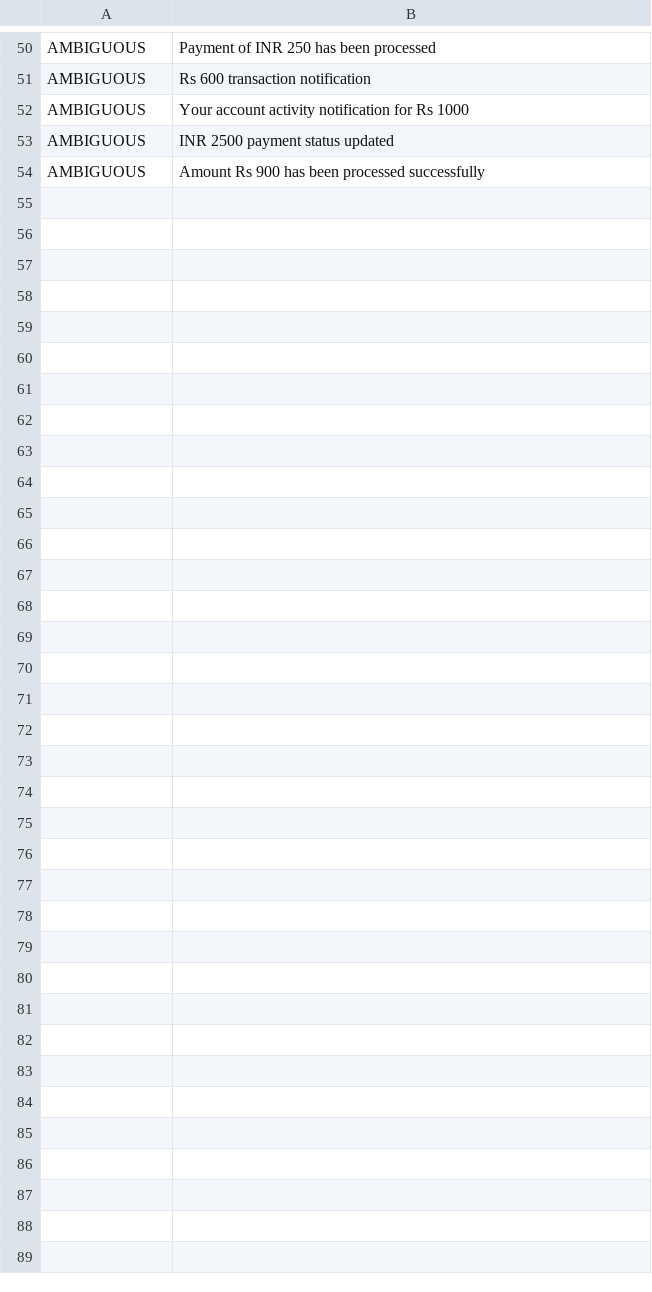
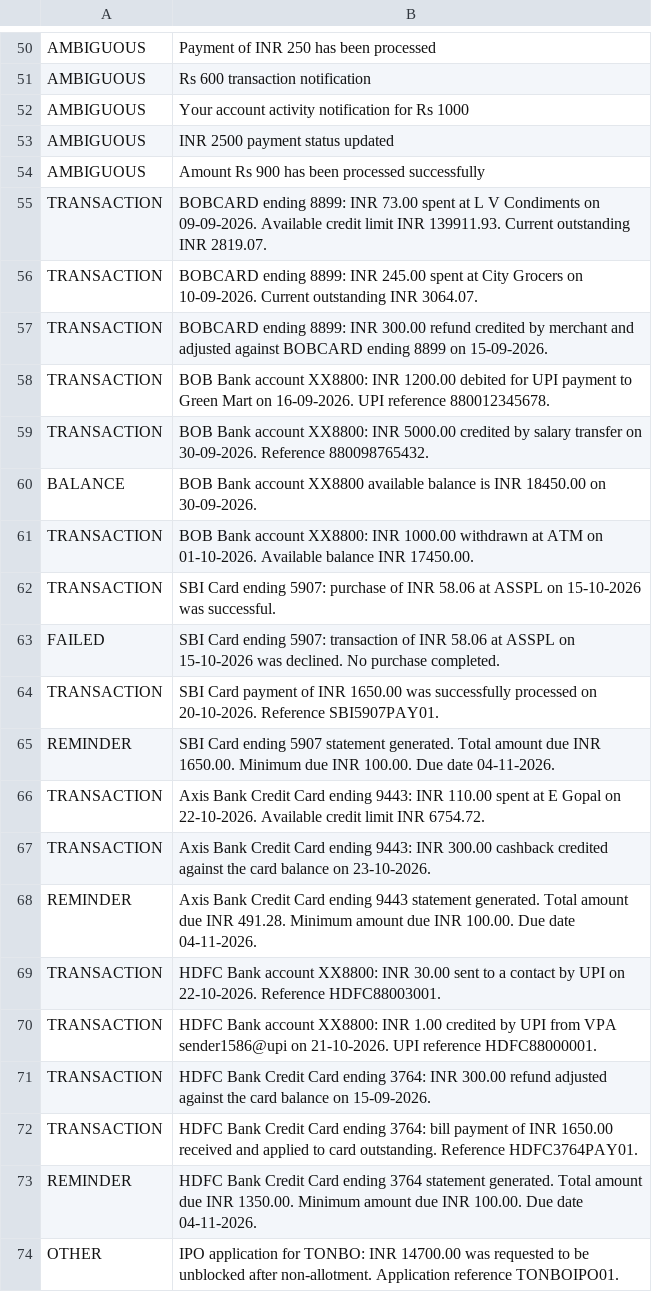
Before and after one commit to MadhuSIT/spendly, a TSV file: tools/sms-ml/training_corpus.tsv, drawn as a sheet; only a part is shown, gaps mark what is left out; the diff covers the shown part only; the diff names each change by its address in the sheet, - before the commit and + after, or states it on an @@ line.

Commit message:
Expand SMS training corpus with linked synthetic account scenarios

```diff
--- a/tools/sms-ml/training_corpus.tsv
+++ b/tools/sms-ml/training_corpus.tsv
+row 55: TRANSACTION | BOBCARD ending 8899: INR 73.00 spent at L V Condiments on 09-09-2026. Available credit limit INR 139911.93. Current outstanding INR 2819.07.
+row 56: TRANSACTION | BOBCARD ending 8899: INR 245.00 spent at City Grocers on 10-09-2026. Current outstanding INR 3064.07.
+row 57: TRANSACTION | BOBCARD ending 8899: INR 300.00 refund credited by merchant and adjusted against BOBCARD ending 8899 on 15-09-2026.
+row 58: TRANSACTION | BOB Bank account XX8800: INR 1200.00 debited for UPI payment to Green Mart on 16-09-2026. UPI reference 880012345678.
+row 59: TRANSACTION | BOB Bank account XX8800: INR 5000.00 credited by salary transfer on 30-09-2026. Reference 880098765432.
+row 60: BALANCE | BOB Bank account XX8800 available balance is INR 18450.00 on 30-09-2026.
+row 61: TRANSACTION | BOB Bank account XX8800: INR 1000.00 withdrawn at ATM on 01-10-2026. Available balance INR 17450.00.
+row 62: TRANSACTION | SBI Card ending 5907: purchase of INR 58.06 at ASSPL on 15-10-2026 was successful.
+row 63: FAILED | SBI Card ending 5907: transaction of INR 58.06 at ASSPL on 15-10-2026 was declined. No purchase completed.
+row 64: TRANSACTION | SBI Card payment of INR 1650.00 was successfully processed on 20-10-2026. Reference SBI5907PAY01.
+row 65: REMINDER | SBI Card ending 5907 statement generated. Total amount due INR 1650.00. Minimum due INR 100.00. Due date 04-11-2026.
+row 66: TRANSACTION | Axis Bank Credit Card ending 9443: INR 110.00 spent at E Gopal on 22-10-2026. Available credit limit INR 6754.72.
+row 67: TRANSACTION | Axis Bank Credit Card ending 9443: INR 300.00 cashback credited against the card balance on 23-10-2026.
+row 68: REMINDER | Axis Bank Credit Card ending 9443 statement generated. Total amount due INR 491.28. Minimum amount due INR 100.00. Due date 04-11-2026.
+row 69: TRANSACTION | HDFC Bank account XX8800: INR 30.00 sent to a contact by UPI on 22-10-2026. Reference HDFC88003001.
+row 70: TRANSACTION | HDFC Bank account XX8800: INR 1.00 credited by UPI from VPA sender1586@upi on 21-10-2026. UPI reference HDFC88000001.
+row 71: TRANSACTION | HDFC Bank Credit Card ending 3764: INR 300.00 refund adjusted against the card balance on 15-09-2026.
+row 72: TRANSACTION | HDFC Bank Credit Card ending 3764: bill payment of INR 1650.00 received and applied to card outstanding. Reference HDFC3764PAY01.
+row 73: REMINDER | HDFC Bank Credit Card ending 3764 statement generated. Total amount due INR 1350.00. Minimum amount due INR 100.00. Due date 04-11-2026.
+row 74: OTHER | IPO application for TONBO: INR 14700.00 was requested to be unblocked after non-allotment. Application reference TONBOIPO01.
```
Also changed, not shown: 12 added rows elsewhere in this file.
